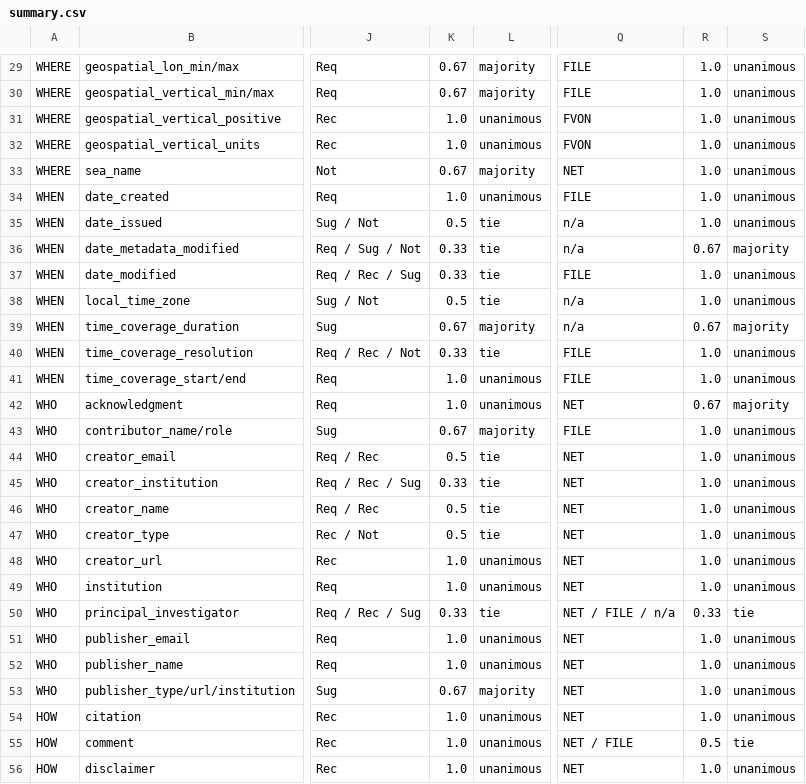
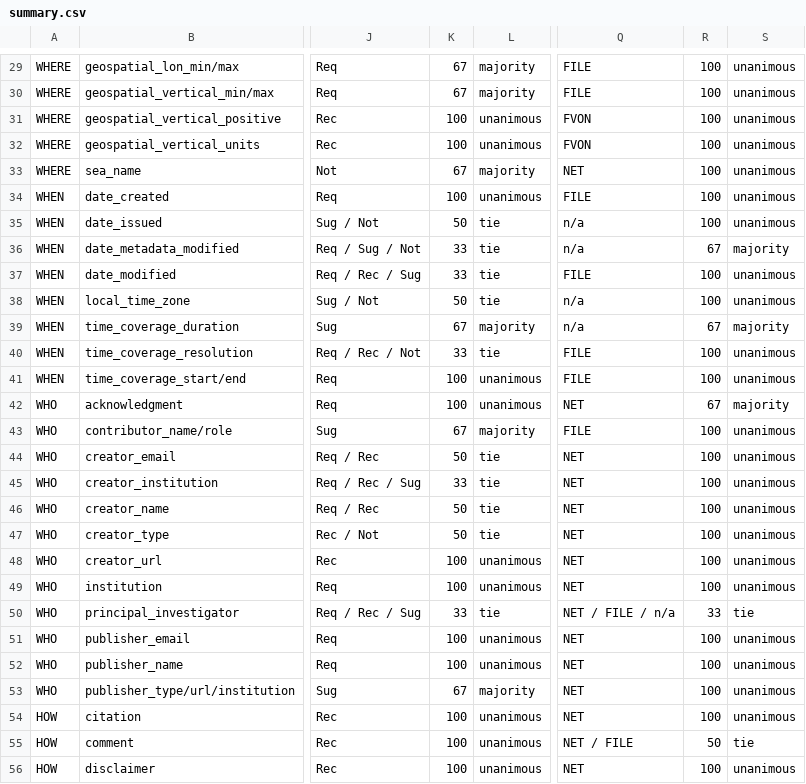
Before and after one commit to FVON-GOOS/global-attributes, a CSV file: results/summary.csv, drawn as a sheet; only a part is shown, gaps mark what is left out; the diff covers the shown part only; the diff names each change by its address in the sheet, - before the commit and + after, or states it on an @@ line.

```diff
--- a/results/summary.csv
+++ b/results/summary.csv
-K29:K30: 0.67
+K29:K30: 67
-R29:R35: 1.0
+R29:R35: 100
-K31:K32: 1.0
+K31:K32: 100
-K33: 0.67
+K33: 67
-K34: 1.0
+K34: 100
-K35: 0.5
+K35: 50
-K36:K37: 0.33
+K36:K37: 33
-R36: 0.67
+R36: 67
-R37:R38: 1.0
+R37:R38: 100
-K38: 0.5
+K38: 50
-K39: 0.67
+K39: 67
-R39: 0.67
+R39: 67
-K40: 0.33
+K40: 33
-R40:R41: 1.0
+R40:R41: 100
-K41:K42: 1.0
+K41:K42: 100
-R42: 0.67
+R42: 67
-K43: 0.67
+K43: 67
-R43:R49: 1.0
+R43:R49: 100
-K44: 0.5
+K44: 50
-K45: 0.33
+K45: 33
-K46:K47: 0.5
+K46:K47: 50
-K48:K49: 1.0
+K48:K49: 100
-K50: 0.33
+K50: 33
-R50: 0.33
+R50: 33
-K51:K52: 1.0
+K51:K52: 100
-R51:R54: 1.0
+R51:R54: 100
-K53: 0.67
+K53: 67
-K54:K56: 1.0
+K54:K56: 100
-R55: 0.5
+R55: 50
-R56: 1.0
+R56: 100
```
Also changed, not shown: 1 added row, 1 removed row and 70 edited cells elsewhere in this file, results/ballots.csv, results/participation.csv, 1 other file.
